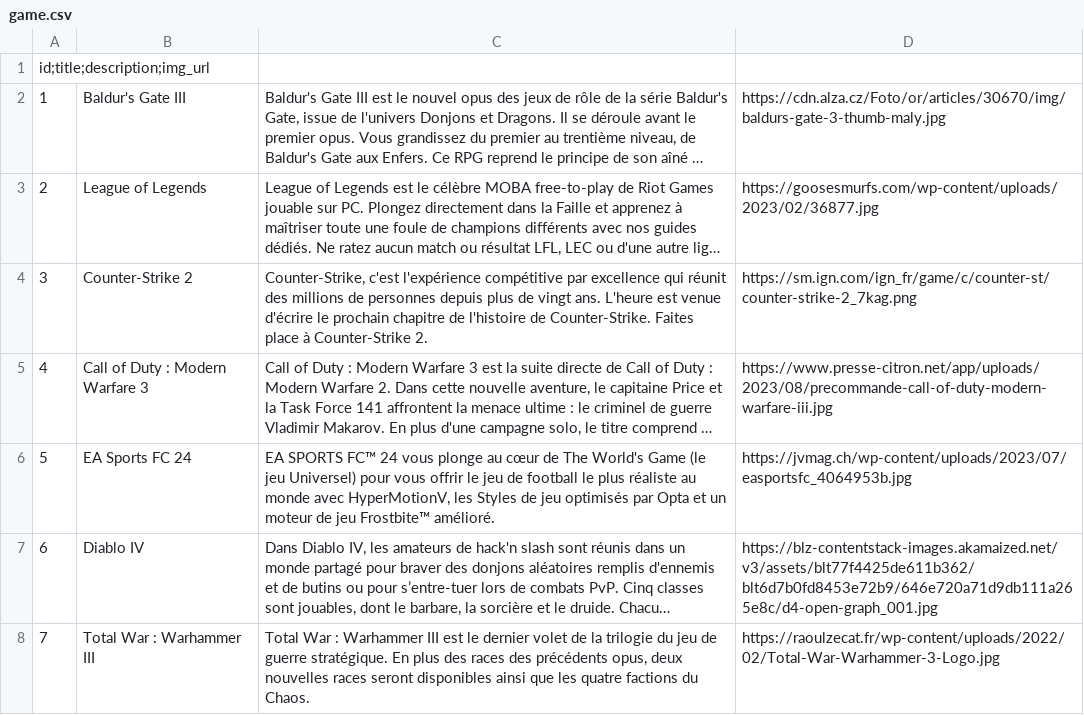
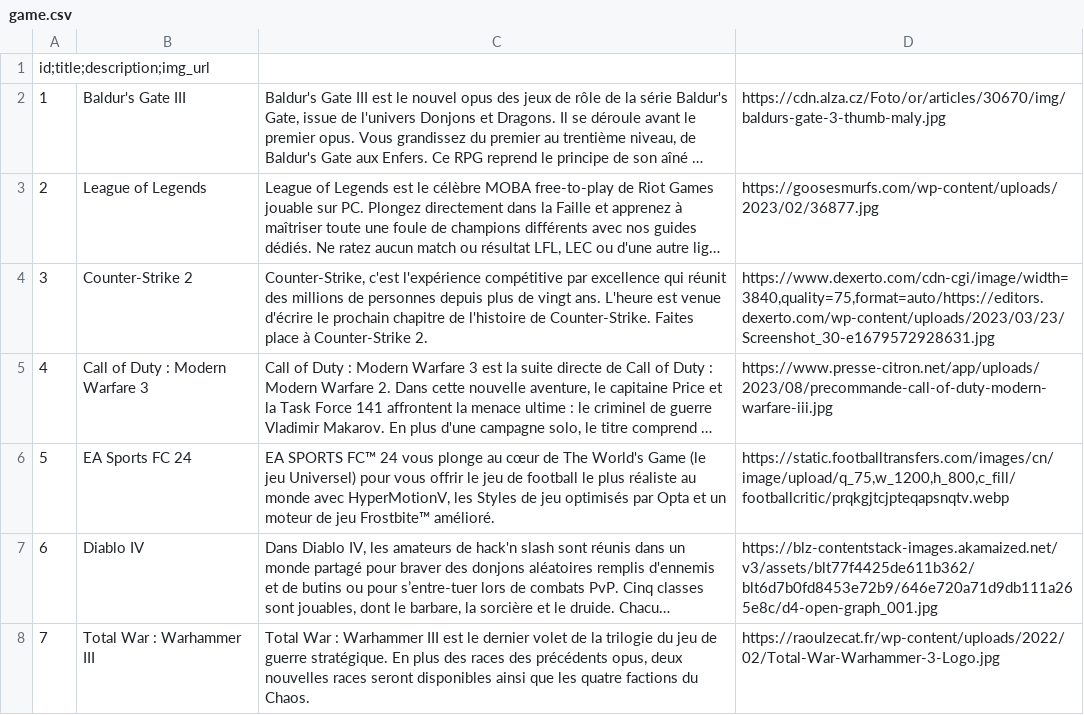
Before and after one commit to Coyote-31/GamerSquad, a CSV file: src/main/resources/config/liquibase/fake-data/game.csv, drawn as a sheet; only a part is shown; long unchanged cells end in …; the diff names each change by its address in the sheet, - before the commit and + after, or states it on an @@ line.

Commit message:
✨ Add Games detail
- Add the feature games-detail
- Update games-list features
- Update Titles
- Update Games fake-data

```diff
--- a/src/main/resources/config/liquibase/fake-data/game.csv
+++ b/src/main/resources/config/liquibase/fake-data/game.csv
-D4: https://sm.ign.com/ign_fr/game/c/counter-st/counter-strike-2_7kag.png
+D4: https://www.dexerto.com/cdn-cgi/image/width=3840,quality=75,format=auto/https://editors.dexerto.com/wp-content/uploads/2023/03/23/Screenshot_30-e1679572928631.jpg
-D6: https://jvmag.ch/wp-content/uploads/2023/07/easportsfc_4064953b.jpg
+D6: https://static.footballtransfers.com/images/cn/image/upload/q_75,w_1200,h_800,c_fill/footballcritic/prqkgjtcjpteqapsnqtv.webp
```
Also changed, not shown: 21 other files.
